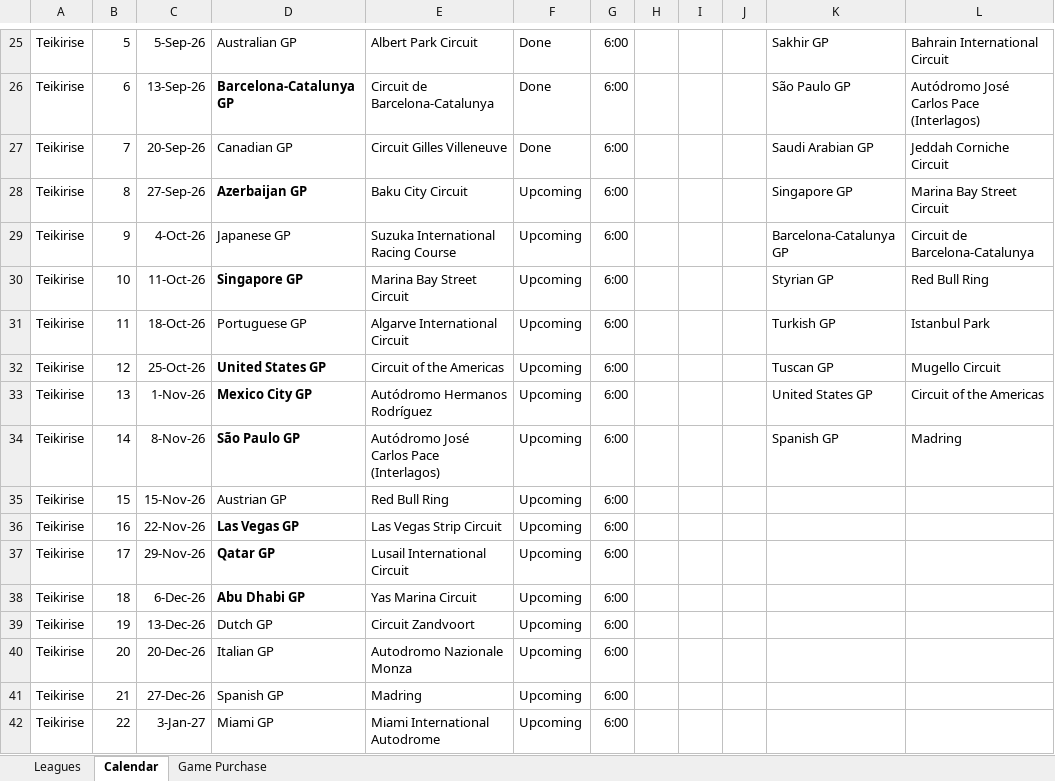
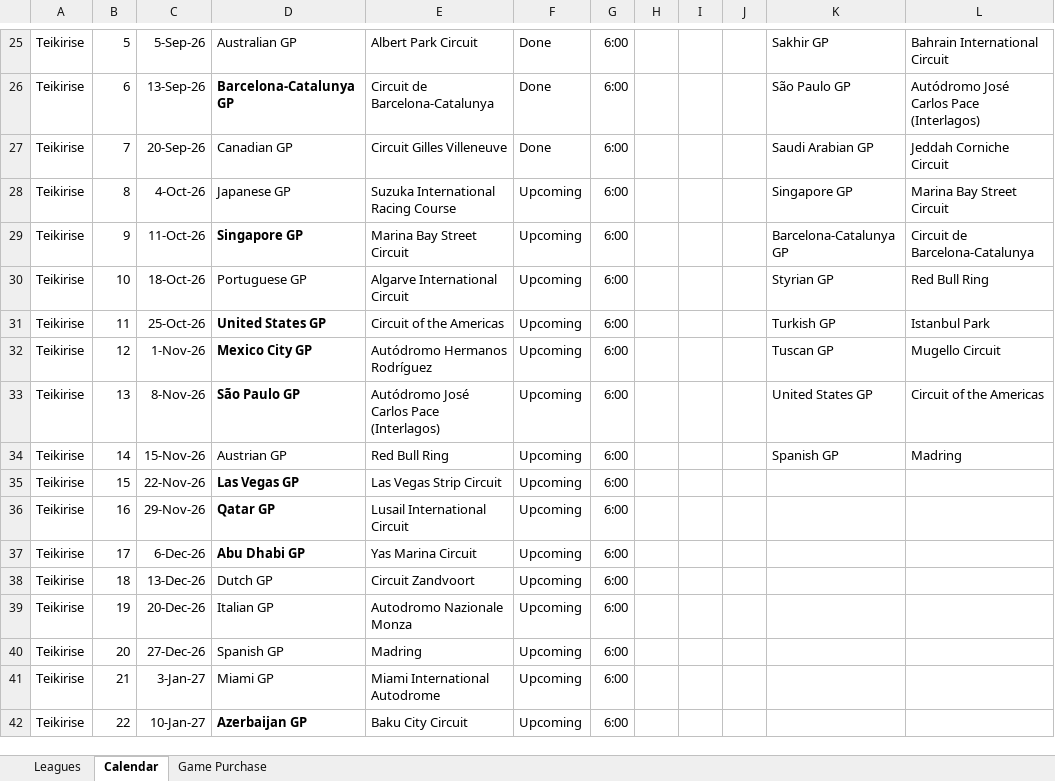
Before and after one commit to rcr1995/f1-game-dashboard, an Excel workbook: F1_Standings.xlsx, sheet Calendar, drawn as a sheet; only a part is shown, gaps mark what is left out; values as stored, in another font and other column widths than the file's, no borders; removed rows and columns are numbered as before the commit, all else as after; the diff names each change by its address in the sheet, - before the commit and + after, or states it on an @@ line.

Commit message:
Reschedule Teikirise Azerbaijan GP to 10 January 2027

```diff
--- a/F1_Standings.xlsx (sheet Calendar)
+++ b/F1_Standings.xlsx (sheet Calendar)
-row 28: Teikirise | 8 | 27-Sep-26 | Azerbaijan GP | Baku City Circuit | Upcoming | 6:00 |  |  |  | Singapore GP | Marina Bay Street Circuit
-B28: 9
+B28: 8
-K28: Barcelona-Catalunya GP
+K28: Singapore GP
-L28: Circuit de Barcelona-Catalunya
+L28: Marina Bay Street Circuit
-B29: 10
+B29: 9
-K29: Styrian GP
+K29: Barcelona-Catalunya GP
-L29: Red Bull Ring
+L29: Circuit de Barcelona-Catalunya
-B30: 11
+B30: 10
-K30: Turkish GP
+K30: Styrian GP
-L30: Istanbul Park
+L30: Red Bull Ring
-B31: 12
+B31: 11
-K31: Tuscan GP
+K31: Turkish GP
-L31: Mugello Circuit
+L31: Istanbul Park
-B32: 13
+B32: 12
-K32: United States GP
+K32: Tuscan GP
-L32: Circuit of the Americas
+L32: Mugello Circuit
-B33: 14
+B33: 13
-K33: Spanish GP
+K33: United States GP
-L33: Madring
+L33: Circuit of the Americas
-B34: 15
+B34: 14
-K34: (empty)
+K34: Spanish GP
-L34: (empty)
+L34: Madring
-B35: 16
+B35: 15
-B36: 17
+B36: 16
-B37: 18
+B37: 17
-B38: 19
+B38: 18
-B39: 20
+B39: 19
-B40: 21
+B40: 20
-B41: 22
+B41: 21
+row 42: Teikirise | 22 | 10-Jan-27 | Azerbaijan GP | Baku City Circuit | Upcoming | 6:00
```
Also changed, not shown: formulas that keep their value.
